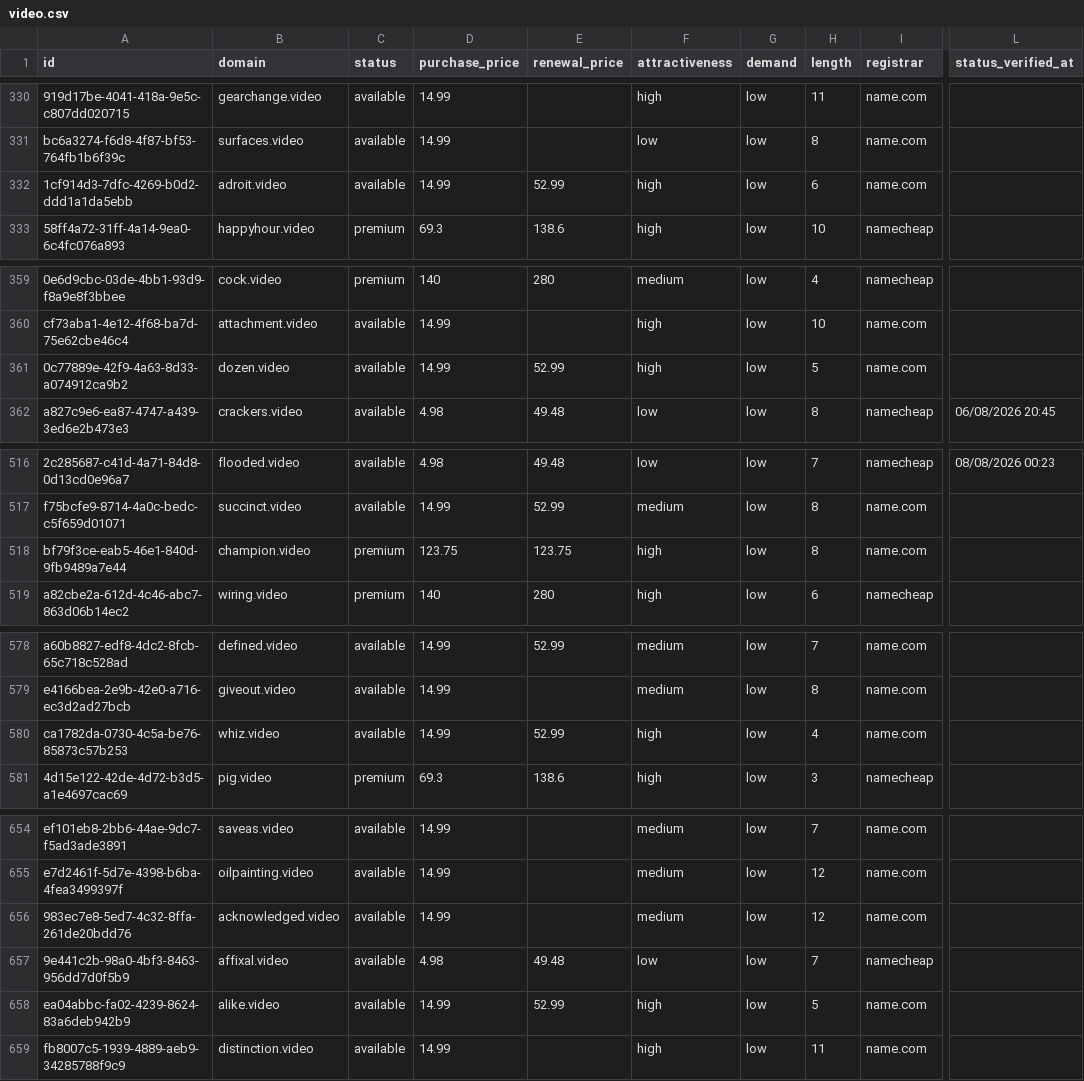
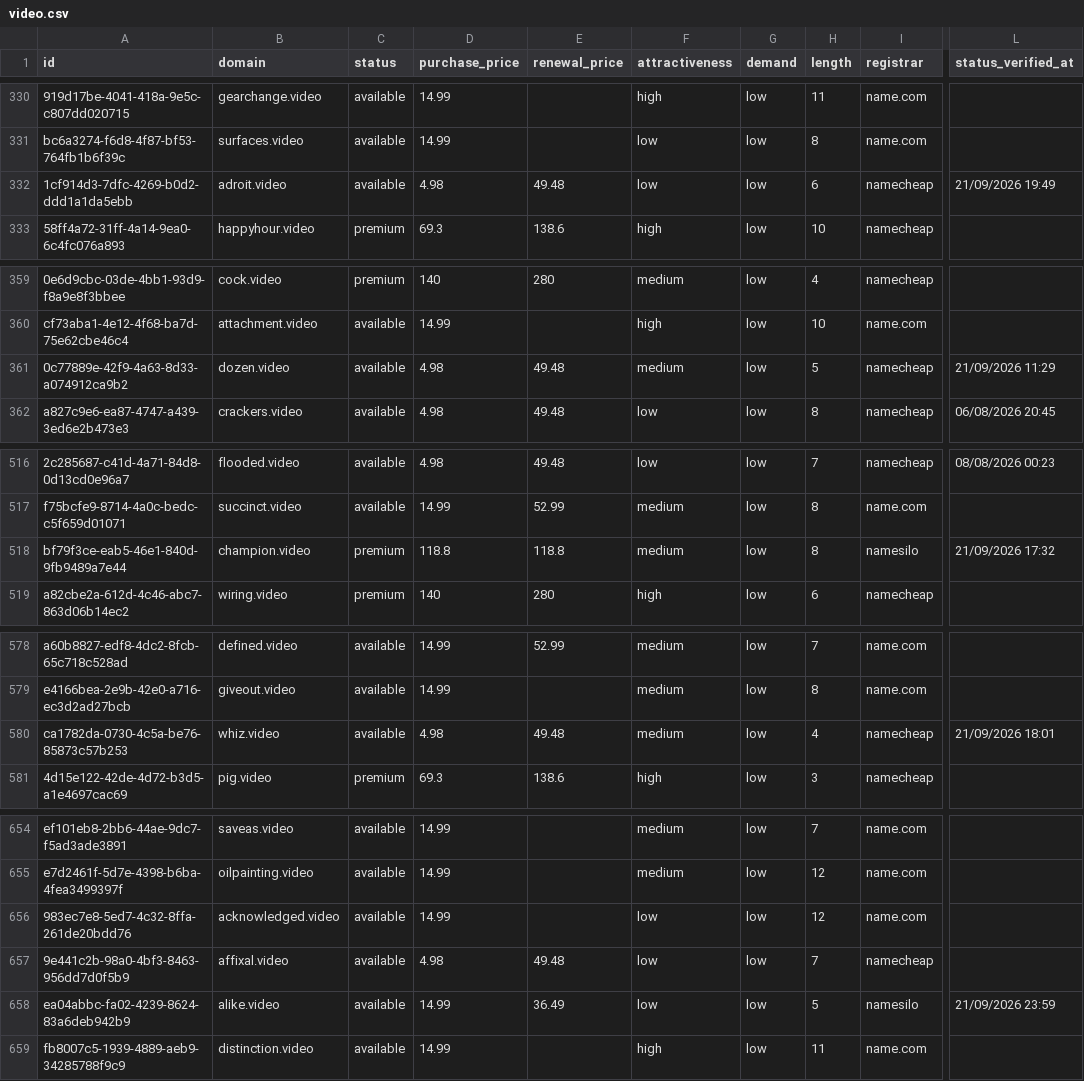
Before and after one commit to UniqueDomains/video-oneword-domains, a CSV file: video.csv, drawn as a sheet; only a part is shown, gaps mark what is left out; the diff covers the shown part only; the diff names each change by its address in the sheet, - before the commit and + after, or states it on an @@ line.

```diff
--- a/video.csv
+++ b/video.csv
-D332 (purchase_price): 14.99
+D332 (purchase_price): 4.98
-E332 (renewal_price): 52.99
+E332 (renewal_price): 49.48
-F332 (attractiveness): high
+F332 (attractiveness): low
-I332 (registrar): name.com
+I332 (registrar): namecheap
-L332 (status_verified_at): (empty)
+L332 (status_verified_at): 21/09/2026 19:49
-D361 (purchase_price): 14.99
+D361 (purchase_price): 4.98
-E361 (renewal_price): 52.99
+E361 (renewal_price): 49.48
-F361 (attractiveness): high
+F361 (attractiveness): medium
-I361 (registrar): name.com
+I361 (registrar): namecheap
-L361 (status_verified_at): (empty)
+L361 (status_verified_at): 21/09/2026 11:29
-D518 (purchase_price): 123.75
+D518 (purchase_price): 118.8
-E518 (renewal_price): 123.75
+E518 (renewal_price): 118.8
-F518 (attractiveness): high
+F518 (attractiveness): medium
-I518 (registrar): name.com
+I518 (registrar): namesilo
-L518 (status_verified_at): (empty)
+L518 (status_verified_at): 21/09/2026 17:32
-D580 (purchase_price): 14.99
+D580 (purchase_price): 4.98
-E580 (renewal_price): 52.99
+E580 (renewal_price): 49.48
-F580 (attractiveness): high
+F580 (attractiveness): medium
-I580 (registrar): name.com
+I580 (registrar): namecheap
-L580 (status_verified_at): (empty)
+L580 (status_verified_at): 21/09/2026 18:01
-F656 (attractiveness): medium
+F656 (attractiveness): low
-E658 (renewal_price): 52.99
+E658 (renewal_price): 36.49
-F658 (attractiveness): high
+F658 (attractiveness): low
-I658 (registrar): name.com
+I658 (registrar): namesilo
-L658 (status_verified_at): (empty)
+L658 (status_verified_at): 21/09/2026 23:59
```
Also changed, not shown: 80 edited cells elsewhere in this file, 4 other files.
